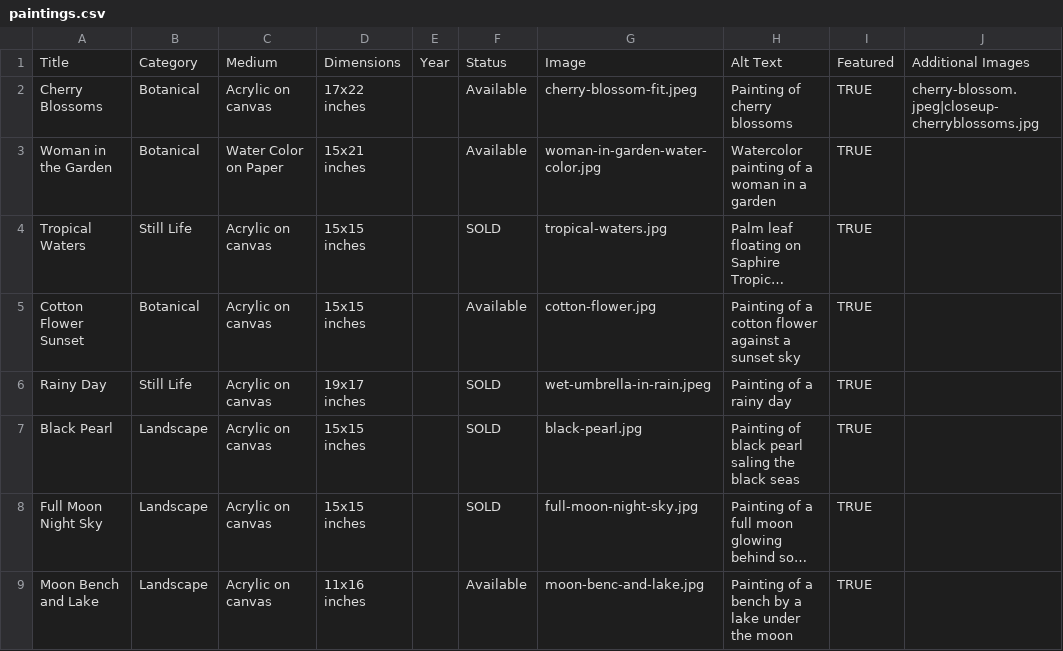
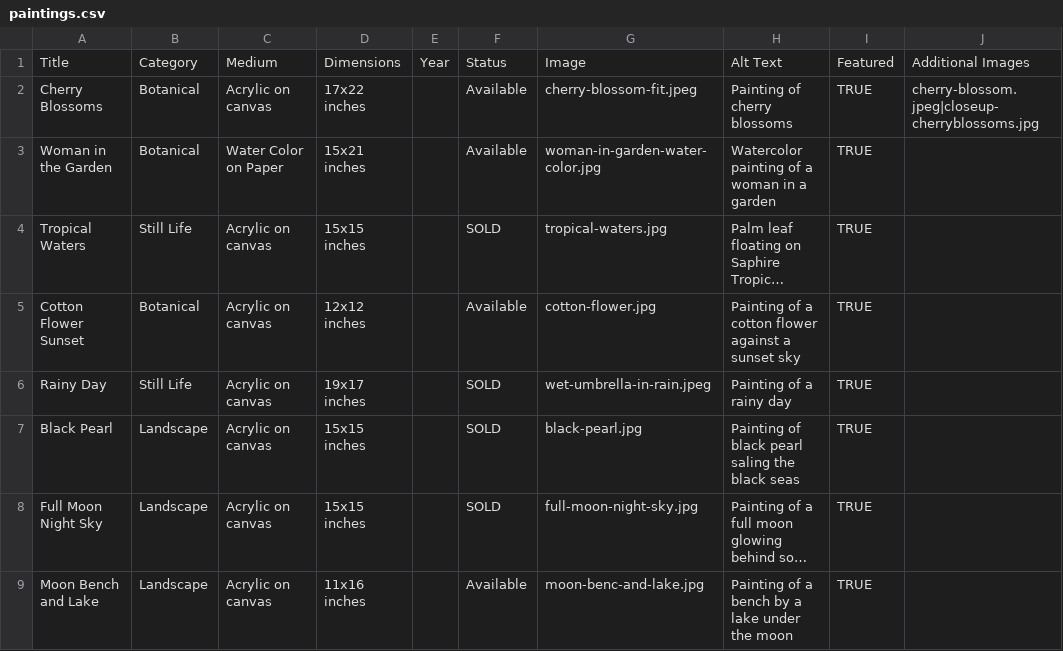
Before and after one commit to aayatarts/Painting-portfolio, a CSV file: data/paintings.csv, drawn as a sheet; only a part is shown; long unchanged cells end in …; the diff names each change by its address in the sheet, - before the commit and + after, or states it on an @@ line.

Commit message:
cotton flower

```diff
--- a/data/paintings.csv
+++ b/data/paintings.csv
-D5: 15x15 inches
+D5: 12x12 inches
```
